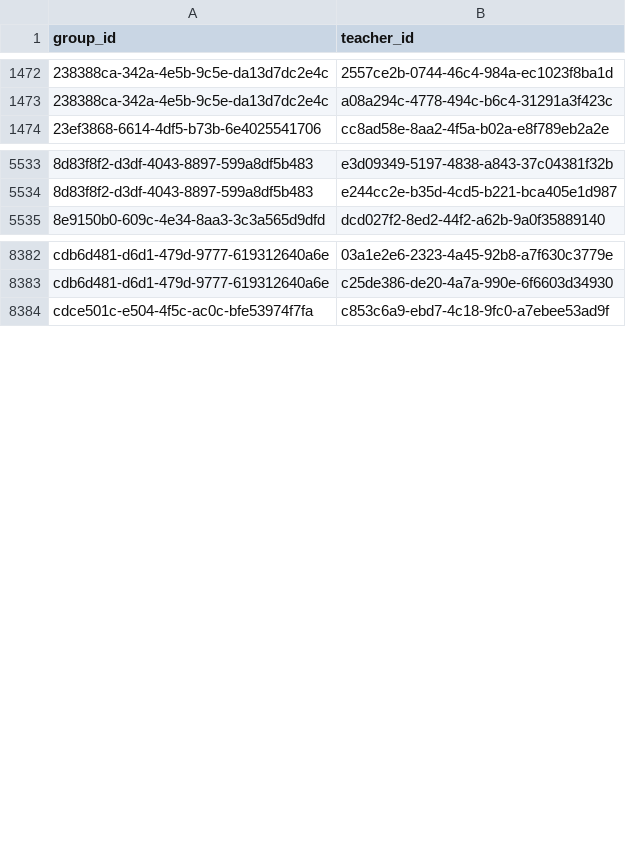
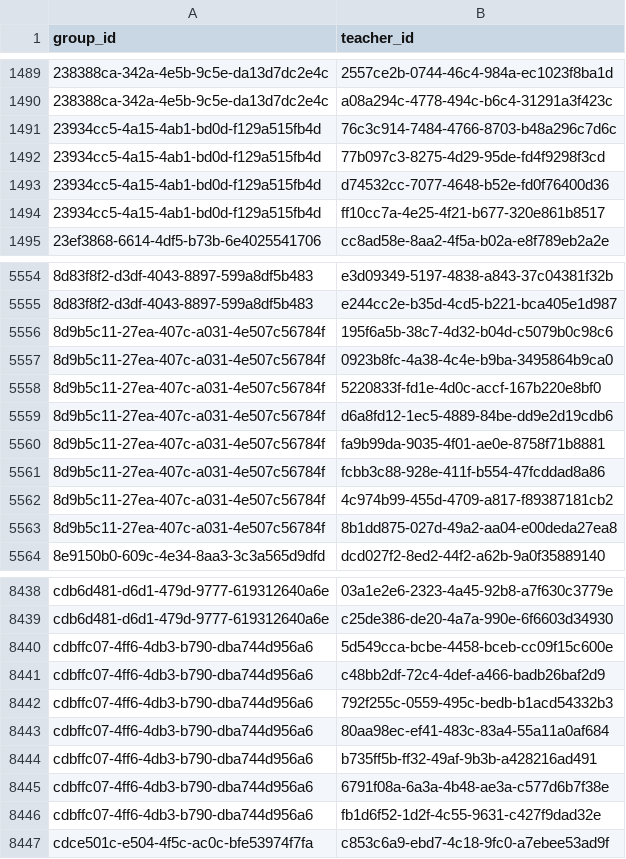
Before and after one commit to kpi-sosiska/kpi_rozklad, a CSV file: parserapp/parser/export/mainapp_teacherngroup.csv, drawn as a sheet; only a part is shown, gaps mark what is left out; the diff covers the shown part only.

```diff
--- a/parserapp/parser/export/mainapp_teacherngroup.csv
+++ b/parserapp/parser/export/mainapp_teacherngroup.csv
@@ -1473,2 +1490,6 @@ group_id,teacher_id
 238388ca-342a-4e5b-9c5e-da13d7dc2e4c,a08a294c-4778-494c-b6c4-31291a3f423c
+23934cc5-4a15-4ab1-bd0d-f129a515fb4d,76c3c914-7484-4766-8703-b48a296c7d6c
+23934cc5-4a15-4ab1-bd0d-f129a515fb4d,77b097c3-8275-4d29-95de-fd4f9298f3cd
+23934cc5-4a15-4ab1-bd0d-f129a515fb4d,d74532cc-7077-4648-b52e-fd0f76400d36
+23934cc5-4a15-4ab1-bd0d-f129a515fb4d,ff10cc7a-4e25-4f21-b677-320e861b8517
 23ef3868-6614-4df5-b73b-6e4025541706,cc8ad58e-8aa2-4f5a-b02a-e8f789eb2a2e
@@ -5534,2 +5555,10 @@ group_id,teacher_id
 8d83f8f2-d3df-4043-8897-599a8df5b483,e244cc2e-b35d-4cd5-b221-bca405e1d987
+8d9b5c11-27ea-407c-a031-4e507c56784f,195f6a5b-38c7-4d32-b04d-c5079b0c98c6
+8d9b5c11-27ea-407c-a031-4e507c56784f,0923b8fc-4a38-4c4e-b9ba-3495864b9ca0
+8d9b5c11-27ea-407c-a031-4e507c56784f,5220833f-fd1e-4d0c-accf-167b220e8bf0
+8d9b5c11-27ea-407c-a031-4e507c56784f,d6a8fd12-1ec5-4889-84be-dd9e2d19cdb6
+8d9b5c11-27ea-407c-a031-4e507c56784f,fa9b99da-9035-4f01-ae0e-8758f71b8881
+8d9b5c11-27ea-407c-a031-4e507c56784f,fcbb3c88-928e-411f-b554-47fcddad8a86
+8d9b5c11-27ea-407c-a031-4e507c56784f,4c974b99-455d-4709-a817-f89387181cb2
+8d9b5c11-27ea-407c-a031-4e507c56784f,8b1dd875-027d-49a2-aa04-e00deda27ea8
 8e9150b0-609c-4e34-8aa3-3c3a565d9dfd,dcd027f2-8ed2-44f2-a62b-9a0f35889140
@@ -8383,2 +8439,9 @@ cdb6d481-d6d1-479d-9777-619312640a6e,03a1e2e6-2323-4a45-92b8-a7f630c3779e
 cdb6d481-d6d1-479d-9777-619312640a6e,c25de386-de20-4a7a-990e-6f6603d34930
+cdbffc07-4ff6-4db3-b790-dba744d956a6,5d549cca-bcbe-4458-bceb-cc09f15c600e
+cdbffc07-4ff6-4db3-b790-dba744d956a6,c48bb2df-72c4-4def-a466-badb26baf2d9
+cdbffc07-4ff6-4db3-b790-dba744d956a6,792f255c-0559-495c-bedb-b1acd54332b3
+cdbffc07-4ff6-4db3-b790-dba744d956a6,80aa98ec-ef41-483c-83a4-55a11a0af684
+cdbffc07-4ff6-4db3-b790-dba744d956a6,b735ff5b-ff32-49af-9b3b-a428216ad491
+cdbffc07-4ff6-4db3-b790-dba744d956a6,6791f08a-6a3a-4b48-ae3a-c577d6b7f38e
+cdbffc07-4ff6-4db3-b790-dba744d956a6,fb1d6f52-1d2f-4c55-9631-c427f9dad32e
 cdce501c-e504-4f5c-ac0c-bfe53974f7fa,c853c6a9-ebd7-4c18-9fc0-a7ebee53ad9f
```
Also changed, not shown: 44 added rows elsewhere in this file, parserapp/parser/export/mainapp_group.csv, 12 other files.
